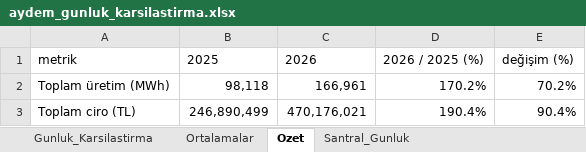
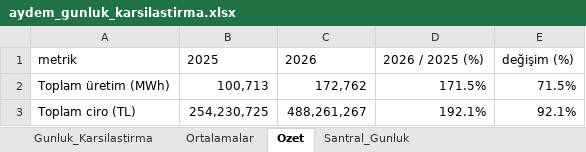
Before and after one commit to iso275934/aydem-site, an Excel workbook: docs/aydem_gunluk_karsilastirma.xlsx, sheet Ozet, drawn as a sheet; values as stored, in another font and other column widths than the file's, no borders; the diff names each change by its address in the sheet, - before the commit and + after, or states it on an @@ line.

```diff
--- a/docs/aydem_gunluk_karsilastirma.xlsx (sheet Ozet)
+++ b/docs/aydem_gunluk_karsilastirma.xlsx (sheet Ozet)
-B2: 98,118
+B2: 100,713
-C2: 166,961
+C2: 172,762
-D2: 170.2%
+D2: 171.5%
-E2: 70.2%
+E2: 71.5%
-B3: 246,890,499
+B3: 254,230,725
-C3: 470,176,021
+C3: 488,261,267
-D3: 190.4%
+D3: 192.1%
-E3: 90.4%
+E3: 92.1%
```
Also changed, not shown: sheet Santral_Gunluk, sheet Ortalamalar, sheet Gunluk_Karsilastirma, charts or pictures, 2 other files.
